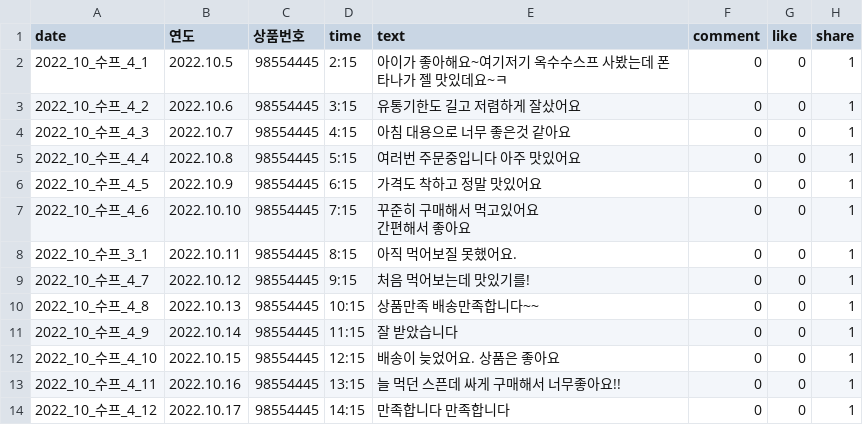
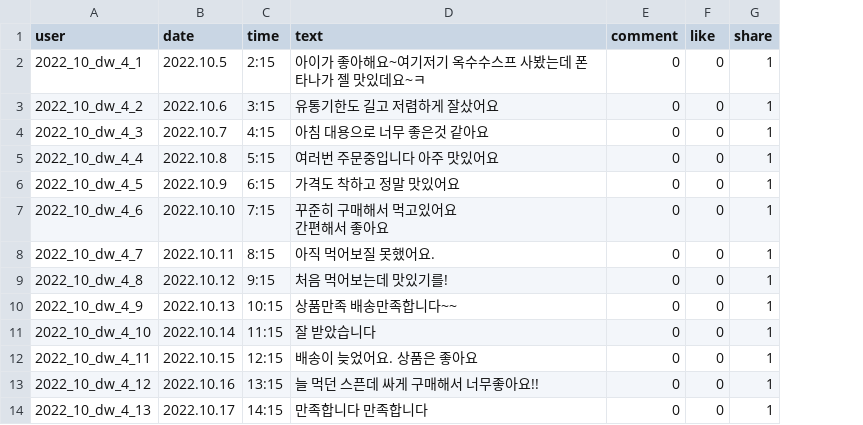
Before and after one commit to MinsungParkYonsei/sempiowork, a CSV file: coupang_data_fortest.csv, drawn as a sheet; removed rows and columns are numbered as before the commit, all else as after; the diff names each change by its address in the sheet, - before the commit and + after, or states it on an @@ line.

Commit message:
Add files via upload

```diff
--- a/coupang_data_fortest.csv
+++ b/coupang_data_fortest.csv
-column A (date), rows 2-14: 2022_10_수프_4_1 | 2022_10_수프_4_2 | 2022_10_수프_4_3 | 2022_10_수프_4_4 | 2022_10_수프_4_5 | 2022_10_수프_4_6 | 2022_10_수프_3_1 | 2022_10_수프_4_7 | 2022_10_수프_4_8 | 2022_10_수프_4_9 | 2022_10_수프_4_10 | 2022_10_수프_4_11 | 2022_10_수프_4_12
+column A (user), rows 2-14: 2022_10_dw_4_1 | 2022_10_dw_4_2 | 2022_10_dw_4_3 | 2022_10_dw_4_4 | 2022_10_dw_4_5 | 2022_10_dw_4_6 | 2022_10_dw_4_7 | 2022_10_dw_4_8 | 2022_10_dw_4_9 | 2022_10_dw_4_10 | 2022_10_dw_4_11 | 2022_10_dw_4_12 | 2022_10_dw_4_13
-column C (상품번호), rows 2-14: all 98554445
-B1: 연도
+B1: date
```
